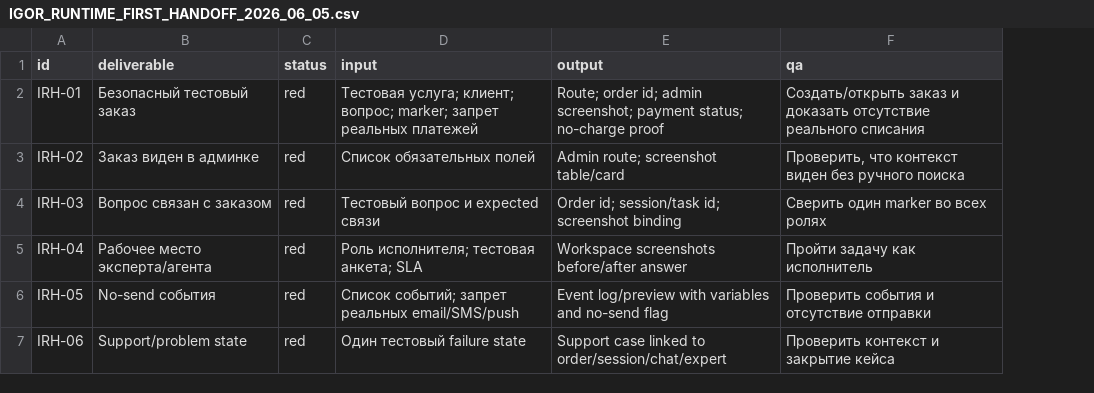
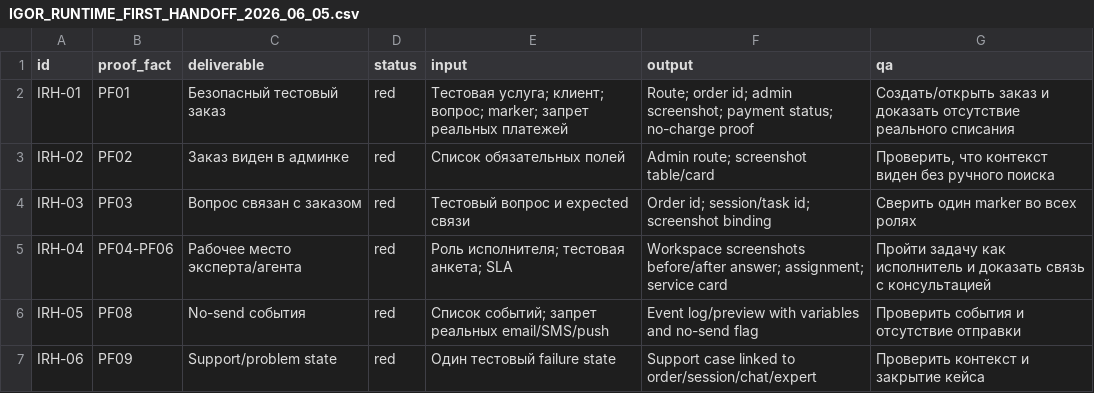
Before and after one commit to cutthreat/confideline, a CSV file: web/blue-panel/docs/artifacts/IGOR_RUNTIME_FIRST_HANDOFF_2026_06_05.csv, drawn as a sheet; addresses are those after the commit; the diff names each change by its address in the sheet, - before the commit and + after, or states it on an @@ line.

Commit message:
Link Igor handoff to proof facts

```diff
--- a/web/blue-panel/docs/artifacts/IGOR_RUNTIME_FIRST_HANDOFF_2026_06_05.csv
+++ b/web/blue-panel/docs/artifacts/IGOR_RUNTIME_FIRST_HANDOFF_2026_06_05.csv
+column B (proof_fact), rows 2-7: PF01 | PF02 | PF03 | PF04-PF06 | PF08 | PF09
-F5 (output): …screenshots before/after answer
+F5 (output): …screenshots before/after answer; assignment; service card
-G5 (qa): …как исполнитель
+G5 (qa): …как исполнитель и доказать связь с консультацией
```
Also changed, not shown: 5 other files.
